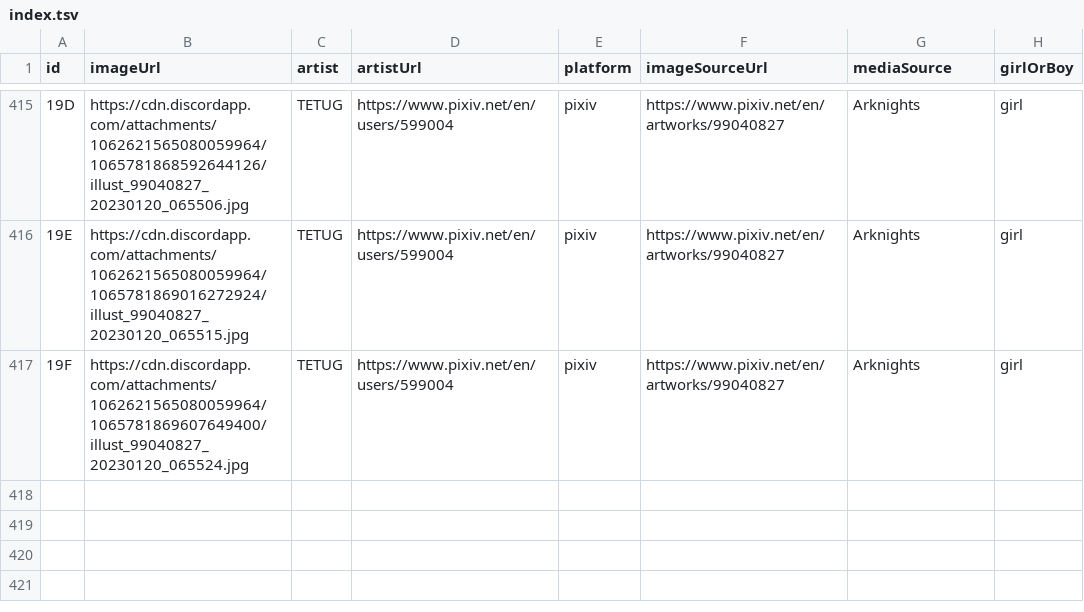
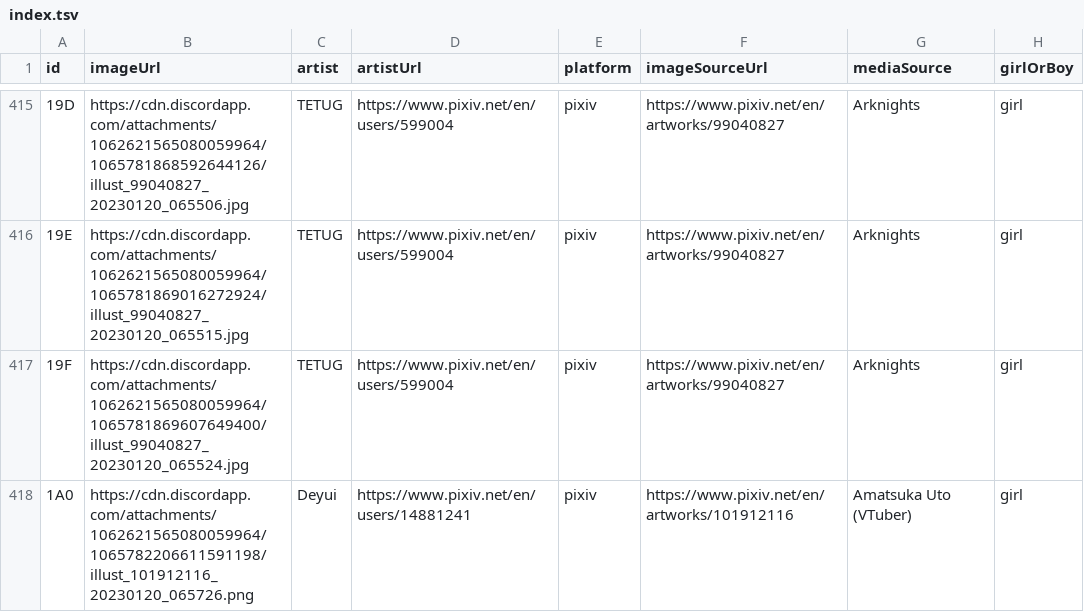
Before and after one commit to nattadasu/nekomimiDb, a TSV file: index.tsv, drawn as a sheet; only a part is shown, gaps mark what is left out; the diff names each change by its address in the sheet, - before the commit and + after, or states it on an @@ line.

Commit message:
Add `1A0` (girl) by Deyui

```diff
--- a/index.tsv
+++ b/index.tsv
+row 418: 1A0 | https://cdn.discordapp.com/attachments/1062621565080059964/1065782206611591198/illust_101912116_20230120_065726.png | Deyui | https://www.pixiv.net/en/users/14881241 | pixiv | https://www.pixiv.net/en/artworks/101912116 | Amatsuka Uto (VTuber) | girl
```
Also changed, not shown: 1 other file.
